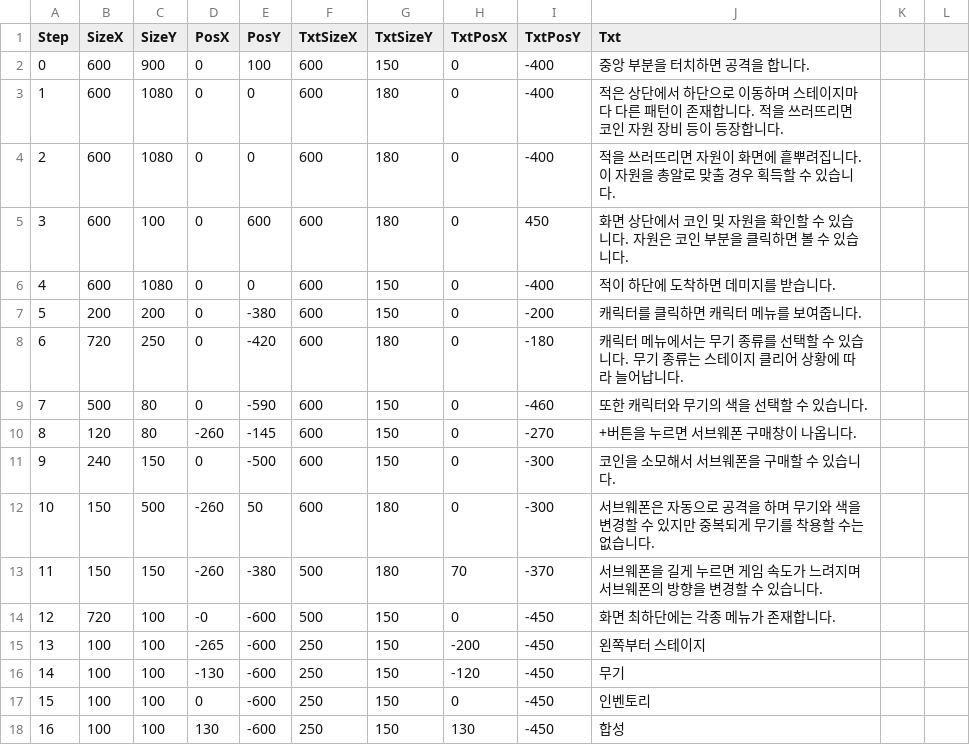
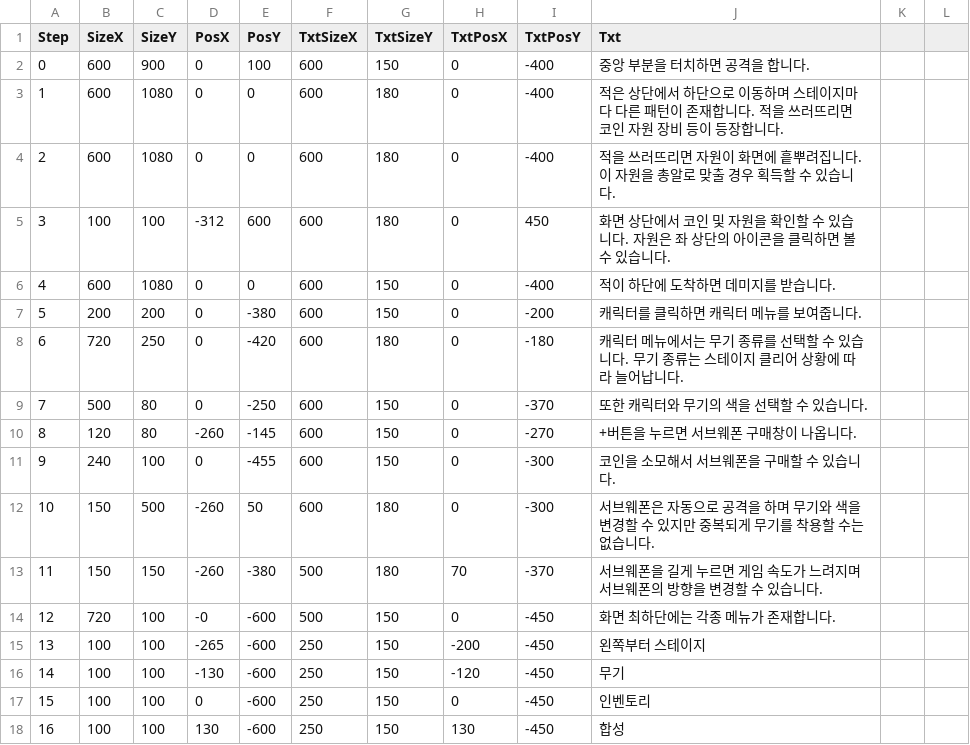
Before and after one commit to header-file/Unity_2D_Shooting, a CSV file: Assets/Resources/Datas/TutorialData.csv, drawn as a sheet; only a part is shown.

```diff
--- a/Assets/Resources/Datas/TutorialData.csv
+++ b/Assets/Resources/Datas/TutorialData.csv
@@ -4,3 +4,3 @@
 2,600,1080,0,0,600,180,0,-400,적을 쓰러뜨리면 자원이 화면에 흩뿌려집니다. 이 자원을 총알로 맞출 경우 획득할 수 있습니다.
-3,600,100,0,600,600,180,0,450,화면 상단에서 코인 및 자원을 확인할 수 있습니다. 자원은 코인 부분을 클릭하면 볼 수 있습니다.
+3,100,100,-312,600,600,180,0,450,화면 상단에서 코인 및 자원을 확인할 수 있습니다. 자원은 좌 상단의 아이콘을 클릭하면 볼 수 있습니다.
 4,600,1080,0,0,600,150,0,-400,적이 하단에 도착하면 데미지를 받습니다.
@@ -8,5 +8,5 @@
 6,720,250,0,-420,600,180,0,-180,캐릭터 메뉴에서는 무기 종류를 선택할 수 있습니다. 무기 종류는 스테이지 클리어 상황에 따라 늘어납니다.
-7,500,80,0,-590,600,150,0,-460,또한 캐릭터와 무기의 색을 선택할 수 있습니다.
+7,500,80,0,-250,600,150,0,-370,또한 캐릭터와 무기의 색을 선택할 수 있습니다.
 8,120,80,-260,-145,600,150,0,-270,+버튼을 누르면 서브웨폰 구매창이 나옵니다.
-9,240,150,0,-500,600,150,0,-300,코인을 소모해서 서브웨폰을 구매할 수 있습니다.
+9,240,100,0,-455,600,150,0,-300,코인을 소모해서 서브웨폰을 구매할 수 있습니다.
 10,150,500,-260,50,600,180,0,-300,서브웨폰은 자동으로 공격을 하며 무기와 색을 변경할 수 있지만 중복되게 무기를 착용할 수는 없습니다.
```
Also changed, not shown: 14 other files.
